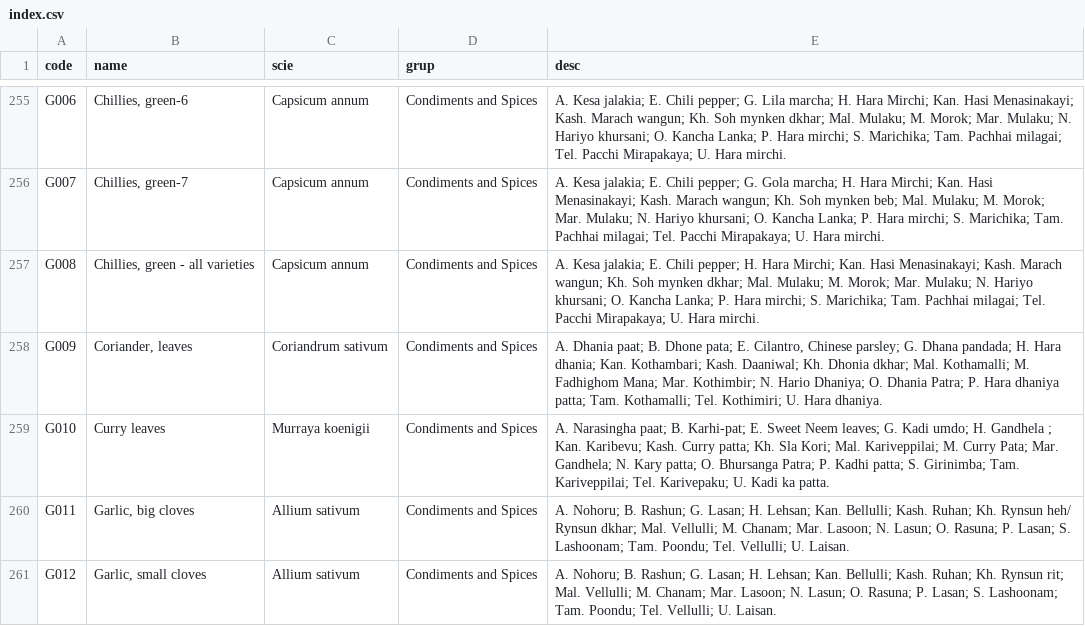
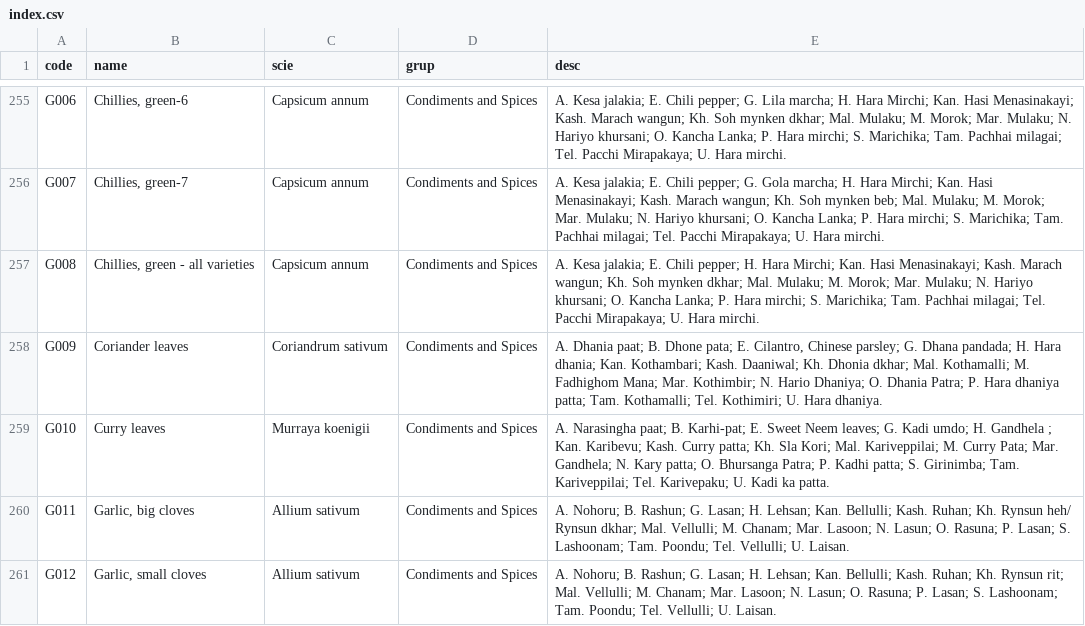
Before and after one commit to nodef/ifct2017, a CSV file: descriptions/index.csv, drawn as a sheet; only a part is shown, gaps mark what is left out; the diff covers the shown part only.

```diff
--- a/descriptions/index.csv
+++ b/descriptions/index.csv
@@ -257,3 +257,3 @@ G007,"Chillies, green-7",Capsicum annum,Condiments and Spices,A. Kesa jalakia; E
 G008,"Chillies, green - all varieties",Capsicum annum,Condiments and Spices,A. Kesa jalakia; E. Chili pepper; H. Hara Mirchi; Kan. Hasi Menasinakayi; Kash. Marach wangun; Kh. Soh mynken dkhar; Mal. Mulaku; M. Morok; Mar. Mulaku; N. Hariyo khursani; O. Kancha Lanka; P. Hara mirchi; S. Marichika; Tam. Pachhai milagai; Tel. Pacchi Mirapakaya; U. Hara mirchi.
-G009,"Coriander, leaves",Coriandrum sativum,Condiments and Spices,"A. Dhania paat; B. Dhone pata; E. Cilantro, Chinese parsley; G. Dhana pandada; H. Hara dhania; Kan. Kothambari; Kash. Daaniwal; Kh. Dhonia dkhar; Mal. Kothamalli; M. Fadhighom Mana; Mar. Kothimbir; N. Hario Dhaniya; O. Dhania Patra; P. Hara dhaniya patta; Tam. Kothamalli; Tel. Kothimiri; U. Hara dhaniya."
+G009,Coriander leaves,Coriandrum sativum,Condiments and Spices,"A. Dhania paat; B. Dhone pata; E. Cilantro, Chinese parsley; G. Dhana pandada; H. Hara dhania; Kan. Kothambari; Kash. Daaniwal; Kh. Dhonia dkhar; Mal. Kothamalli; M. Fadhighom Mana; Mar. Kothimbir; N. Hario Dhaniya; O. Dhania Patra; P. Hara dhaniya patta; Tam. Kothamalli; Tel. Kothimiri; U. Hara dhaniya."
 G010,Curry leaves,Murraya koenigii,Condiments and Spices,A. Narasingha paat; B. Karhi-pat; E. Sweet Neem leaves; G. Kadi umdo; H. Gandhela ; Kan. Karibevu; Kash. Curry patta; Kh. Sla Kori; Mal. Kariveppilai; M. Curry Pata; Mar. Gandhela; N. Kary patta; O. Bhursanga Patra; P. Kadhi patta; S. Girinimba; Tam. Kariveppilai; Tel. Karivepaku; U. Kadi ka patta.
```
Also changed, not shown: 43 edited cells elsewhere in this file, yieldfactors/index.csv, 4 other files.
